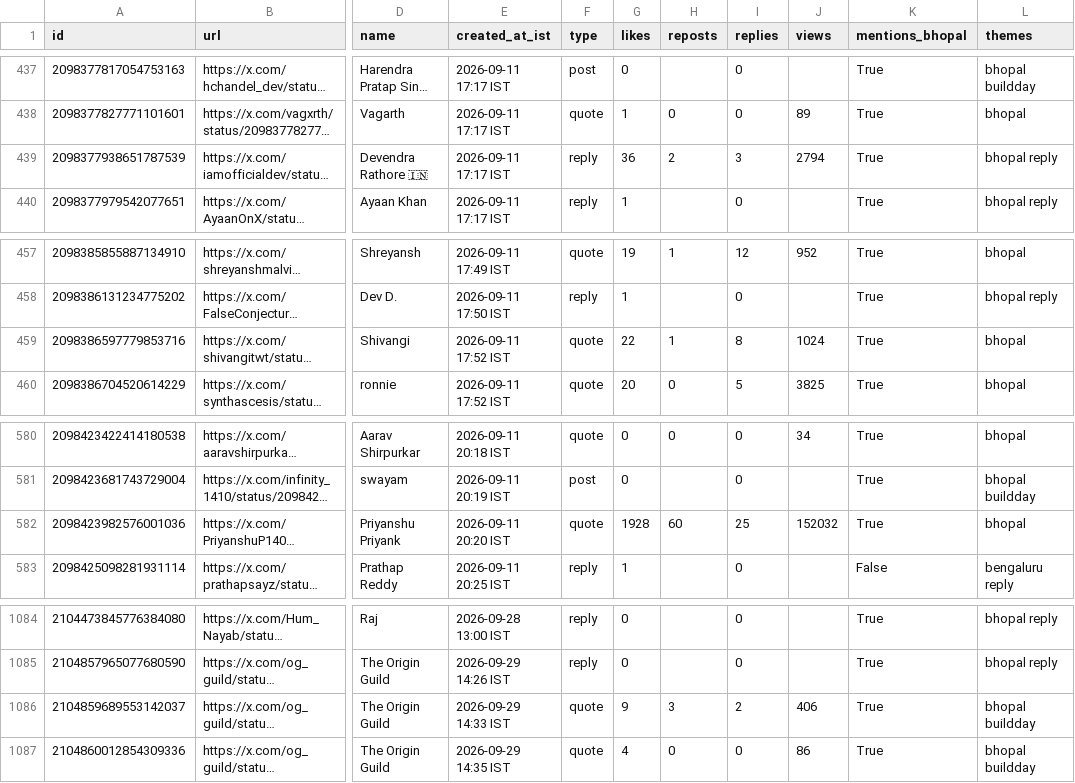
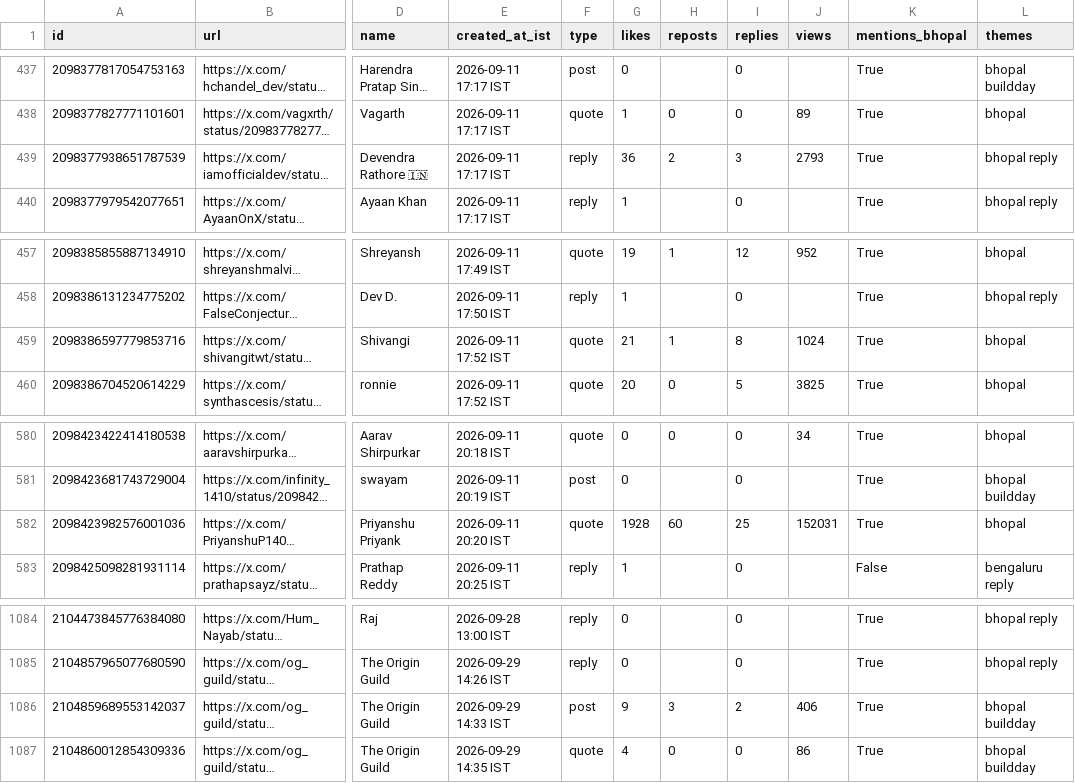
Before and after one commit to Vishal4742/claude-community-bhopal, a CSV file: blog/fable-5-1-build-days-bhopal/tweets.csv, drawn as a sheet; only a part is shown, gaps mark what is left out; long unchanged cells end in …; the diff covers the shown part only; the diff names each change by its address in the sheet, - before the commit and + after, or states it on an @@ line.

```diff
--- a/blog/fable-5-1-build-days-bhopal/tweets.csv
+++ b/blog/fable-5-1-build-days-bhopal/tweets.csv
-J439 (views): 2794
+J439 (views): 2793
-G459 (likes): 22
+G459 (likes): 21
-J582 (views): 152032
+J582 (views): 152031
-F1086 (type): quote
+F1086 (type): post
```
Also changed, not shown: 8 edited cells elsewhere in this file, 2 other files.
